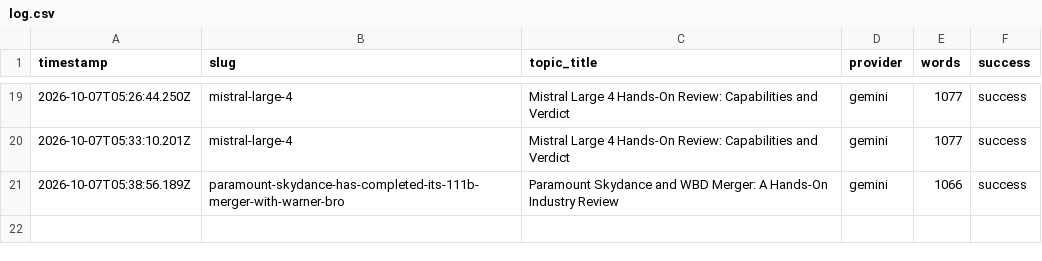
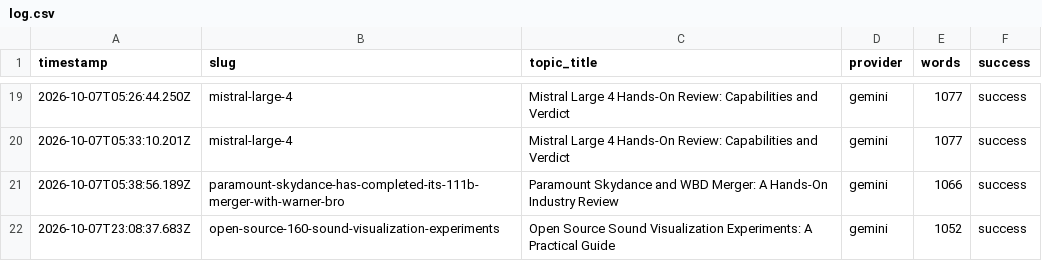
Before and after one commit to haxno2004-wq/aitoollab-autopilot, a CSV file: state/devtoolkit/log.csv, drawn as a sheet; only a part is shown, gaps mark what is left out.

```diff
--- a/state/devtoolkit/log.csv
+++ b/state/devtoolkit/log.csv
@@ -21 +21,2 @@ timestamp,slug,topic_title,provider,words,success
 2026-10-07T05:38:56.189Z,paramount-skydance-has-completed-its-111b-merger-with-warner-bro,Paramount Skydance and WBD Merger: A Hands-On Industry Review,gemini,1066,success
+2026-10-07T23:08:37.683Z,open-source-160-sound-visualization-experiments,Open Source Sound Visualization Experiments: A Practical Guide,gemini,1052,success
```
Also changed, not shown: 6 other files.
